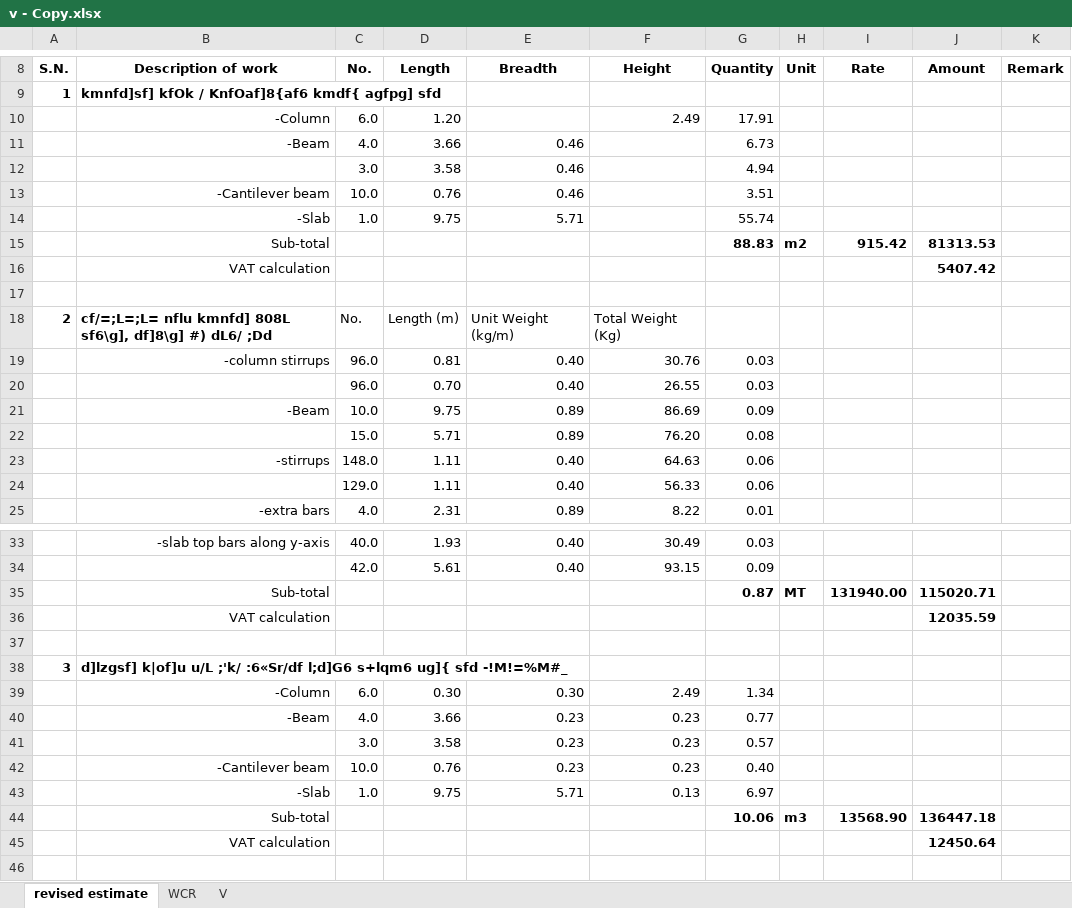
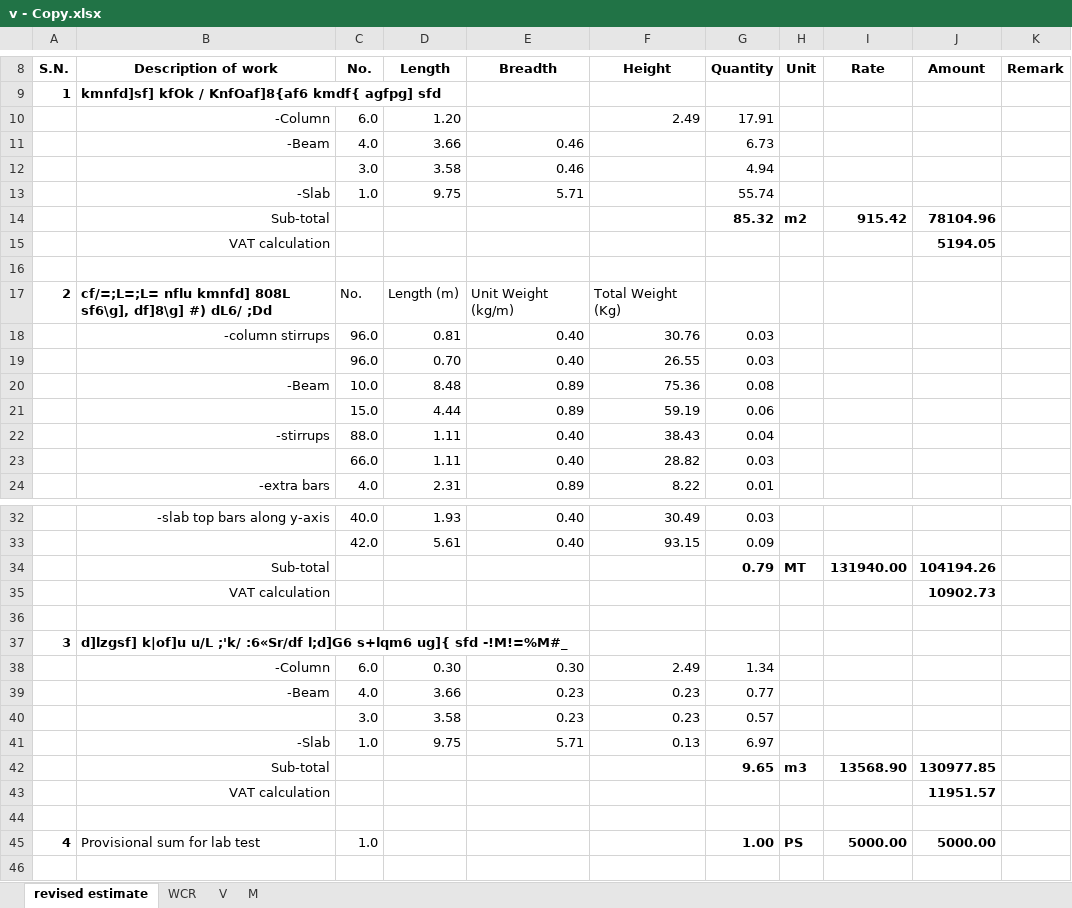
Before and after one commit to suwalcrystal/ofc, an Excel workbook: ofc/estimates/kalimasta mandir/v - Copy.xlsx, sheet revised estimate, drawn as a sheet; only a part is shown, gaps mark what is left out; the shorter side is filled out with more unchanged rows; values as stored, in another font and other column widths than the file's, no borders; removed rows and columns are numbered as before the commit, all else as after; the diff covers the shown part only; the diff names each change by its address in the sheet, - before the commit and + after, or states it on an @@ line.

```diff
--- a/ofc/estimates/kalimasta mandir/v - Copy.xlsx (sheet revised estimate)
+++ b/ofc/estimates/kalimasta mandir/v - Copy.xlsx (sheet revised estimate)
+sheet tab: M
-row 13:  | -Cantilever beam | 10.0 | 0.76 | 0.46 |  | 3.51
-G14 (Quantity): 88.83
+G14 (Quantity): 85.32
-J14 (Amount): 81313.53
+J14 (Amount): 78104.96
-J15 (Amount): 5407.42
+J15 (Amount): 5194.05
-D20 (Length): 9.75
+D20 (Length): 8.48
-F20 (Height): 86.69
+F20 (Height): 75.36
-G20 (Quantity): 0.09
+G20 (Quantity): 0.08
-row 22:  |  | 15.0 | 5.71 | 0.89 | 76.20 | 0.08
+row 21:  |  | 15.0 | 4.44 | 0.89 | 59.19 | 0.06
-C22 (No.): 148.0
+C22 (No.): 88.0
-F22 (Height): 64.63
+F22 (Height): 38.43
-G22 (Quantity): 0.06
+G22 (Quantity): 0.04
-row 24:  |  | 129.0 | 1.11 | 0.40 | 56.33 | 0.06
+row 23:  |  | 66.0 | 1.11 | 0.40 | 28.82 | 0.03
-G34 (Quantity): 0.87
+G34 (Quantity): 0.79
-J34 (Amount): 115020.71
+J34 (Amount): 104194.26
-J35 (Amount): 12035.59
+J35 (Amount): 10902.73
-row 42:  | -Cantilever beam | 10.0 | 0.76 | 0.23 | 0.23 | 0.40
-G42 (Quantity): 10.06
+G42 (Quantity): 9.65
-J42 (Amount): 136447.18
+J42 (Amount): 130977.85
-J43 (Amount): 12450.64
+J43 (Amount): 11951.57
```
Also changed, not shown: 5 edited cells elsewhere in this sheet, sheet V, sheet WCR, formulas that keep their value, ofc/estimates/परोपकार भवन मर्मत/changed estimate.xlsx, 2 other files.
